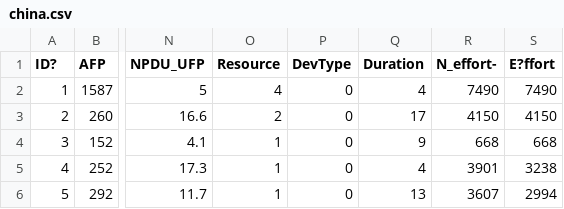
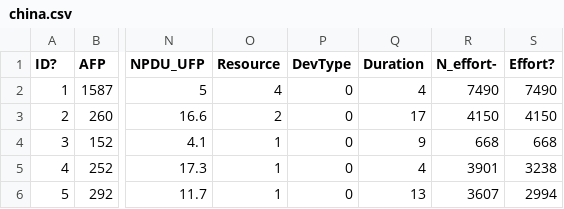
Before and after one commit to timm/py, a CSV file: data/china.csv, drawn as a sheet; only a part is shown, gaps mark what is left out; the diff names each change by its address in the sheet, - before the commit and + after, or states it on an @@ line.

```diff
--- a/data/china.csv
+++ b/data/china.csv
-S1: E?ffort
+S1: Effort?
```
Also changed, not shown: 1 other file.
